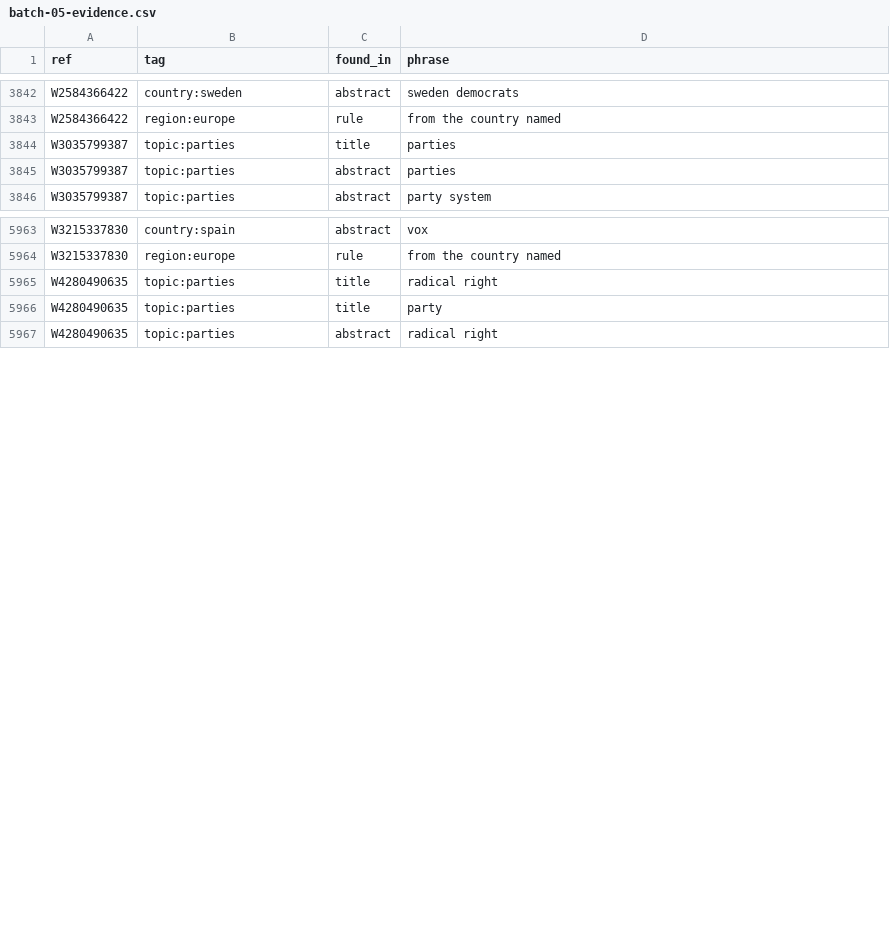
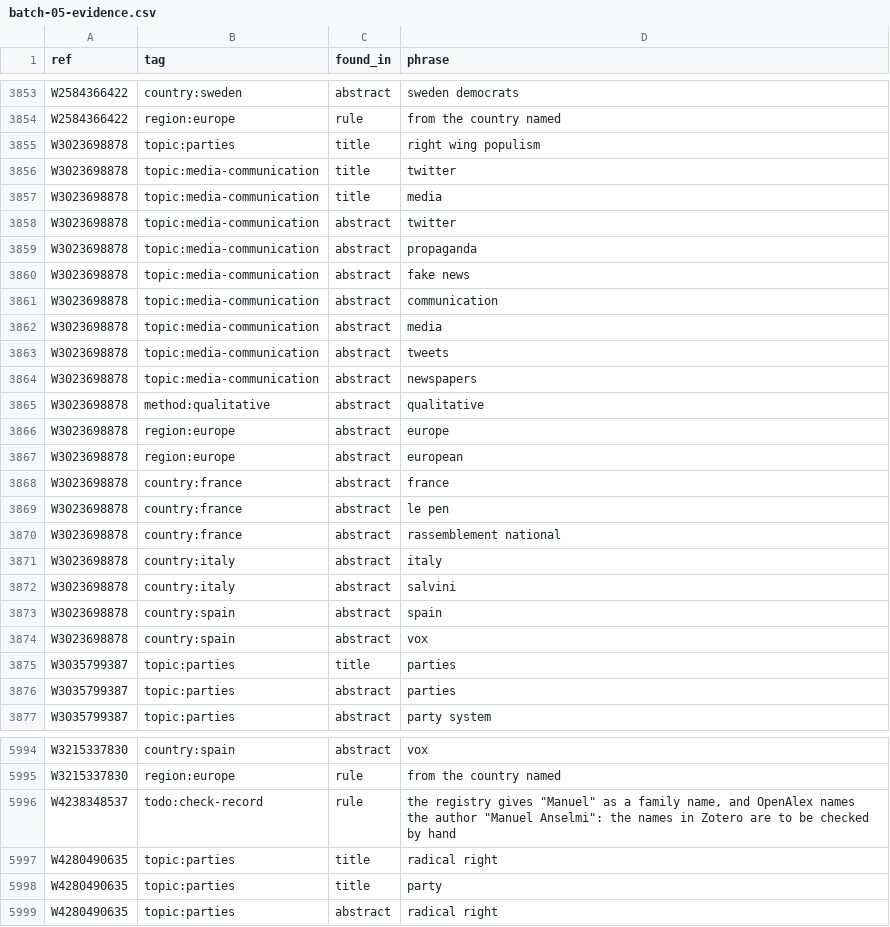
Before and after one commit to khayyam-rzazade/populiverse, a CSV file: library/batches/batch-05-evidence.csv, drawn as a sheet; only a part is shown, gaps mark what is left out; the diff covers the shown part only; the diff names each change by its address in the sheet, - before the commit and + after, or states it on an @@ line.

Commit message:
Add batch 05

```diff
--- a/library/batches/batch-05-evidence.csv
+++ b/library/batches/batch-05-evidence.csv
+row 3855: W3023698878 | topic:parties | title | right wing populism
+row 3856: W3023698878 | topic:media-communication | title | twitter
+row 3857: W3023698878 | topic:media-communication | title | media
+row 3858: W3023698878 | topic:media-communication | abstract | twitter
+row 3859: W3023698878 | topic:media-communication | abstract | propaganda
+row 3860: W3023698878 | topic:media-communication | abstract | fake news
+row 3861: W3023698878 | topic:media-communication | abstract | communication
+row 3862: W3023698878 | topic:media-communication | abstract | media
+row 3863: W3023698878 | topic:media-communication | abstract | tweets
+row 3864: W3023698878 | topic:media-communication | abstract | newspapers
+row 3865: W3023698878 | method:qualitative | abstract | qualitative
+row 3866: W3023698878 | region:europe | abstract | europe
+row 3867: W3023698878 | region:europe | abstract | european
+row 3868: W3023698878 | country:france | abstract | france
+row 3869: W3023698878 | country:france | abstract | le pen
+row 3870: W3023698878 | country:france | abstract | rassemblement national
+row 3871: W3023698878 | country:italy | abstract | italy
+row 3872: W3023698878 | country:italy | abstract | salvini
+row 3873: W3023698878 | country:spain | abstract | spain
+row 3874: W3023698878 | country:spain | abstract | vox
+row 5996: W4238348537 | todo:check-record | rule | the registry gives "Manuel" as a family name, and OpenAlex names the author "Manuel Anselmi": the names in Zotero are to be checked by hand
```
Also changed, not shown: 11 added rows elsewhere in this file, 4 other files.
